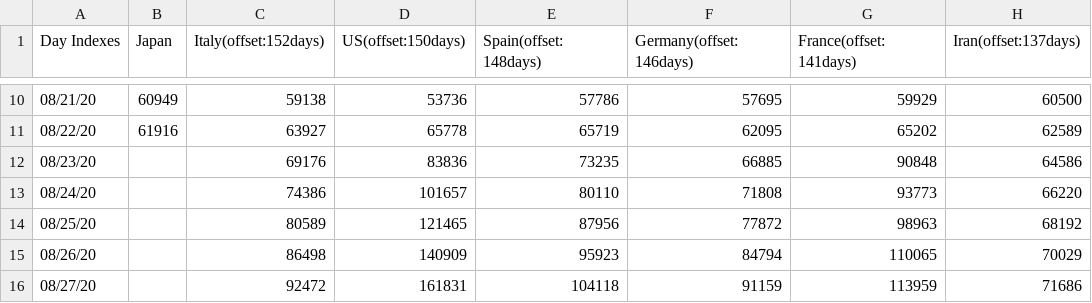
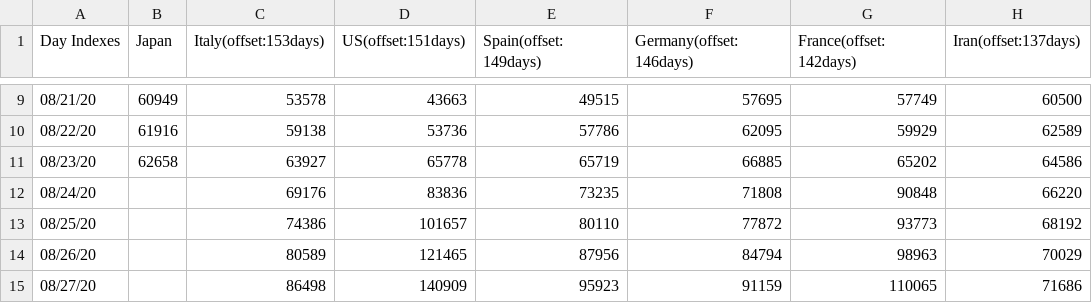
Before and after one commit to kmdsbng/COVID-19, a CSV file: converted_data/japan_cases.csv, drawn as a sheet; only a part is shown, gaps mark what is left out; the diff covers the shown part only.

```diff
--- a/converted_data/japan_cases.csv
+++ b/converted_data/japan_cases.csv
@@ -1 +1 @@
-Day Indexes,Japan,Italy(offset:152days),US(offset:150days),Spain(offset:148days),Germany(offset:146days),France(offset:141days),Iran(offset:137days)
+Day Indexes,Japan,Italy(offset:153days),US(offset:151days),Spain(offset:149days),Germany(offset:146days),France(offset:142days),Iran(offset:137days)
@@ -10,7 +9,7 @@ Day Indexes,Japan,Italy(offset:152days),US(offset:150days),Spain(offset:148days)
-08/21/20,60949,59138,53736,57786,57695,59929,60500
-08/22/20,61916,63927,65778,65719,62095,65202,62589
-08/23/20,,69176,83836,73235,66885,90848,64586
-08/24/20,,74386,101657,80110,71808,93773,66220
-08/25/20,,80589,121465,87956,77872,98963,68192
-08/26/20,,86498,140909,95923,84794,110065,70029
-08/27/20,,92472,161831,104118,91159,113959,71686
+08/21/20,60949,53578,43663,49515,57695,57749,60500
+08/22/20,61916,59138,53736,57786,62095,59929,62589
+08/23/20,62658,63927,65778,65719,66885,65202,64586
+08/24/20,,69176,83836,73235,71808,90848,66220
+08/25/20,,74386,101657,80110,77872,93773,68192
+08/26/20,,80589,121465,87956,84794,98963,70029
+08/27/20,,86498,140909,95923,91159,110065,71686
```
Also changed, not shown: 1 added row, 1 removed row and 92 edited cells elsewhere in this file.
